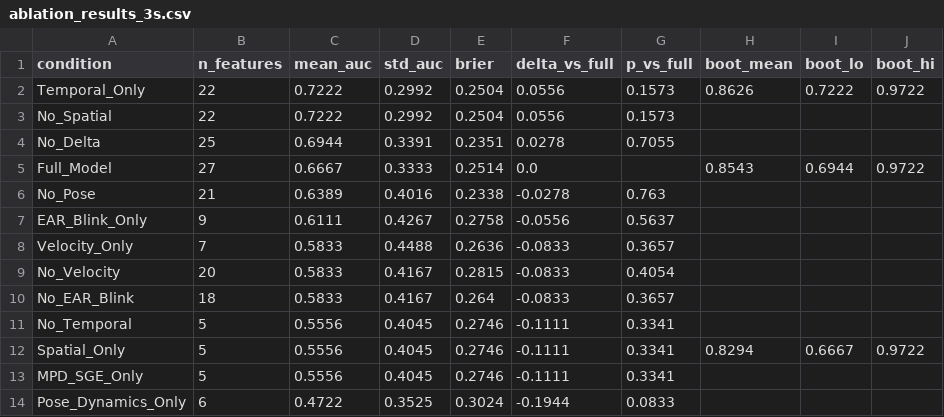
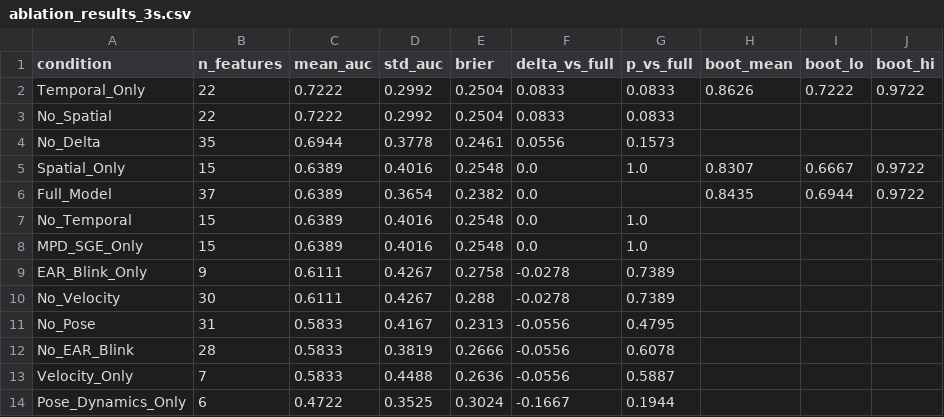
Before and after one commit to shivamjxin/cognitive-load-detection-on-webcams, a CSV file: results/ablation/ablation_results_3s.csv, drawn as a sheet.

Commit message:
added more features to spatial metrics

```diff
--- a/results/ablation/ablation_results_3s.csv
+++ b/results/ablation/ablation_results_3s.csv
@@ -1,14 +1,14 @@
 condition,n_features,mean_auc,std_auc,brier,delta_vs_full,p_vs_full,boot_mean,boot_lo,boot_hi
-Temporal_Only,22,0.7222,0.2992,0.2504,0.0556,0.1573,0.8626,0.7222,0.9722
-No_Spatial,22,0.7222,0.2992,0.2504,0.0556,0.1573,,,
-No_Delta,25,0.6944,0.3391,0.2351,0.0278,0.7055,,,
-Full_Model,27,0.6667,0.3333,0.2514,0.0,,0.8543,0.6944,0.9722
-No_Pose,21,0.6389,0.4016,0.2338,-0.0278,0.763,,,
-EAR_Blink_Only,9,0.6111,0.4267,0.2758,-0.0556,0.5637,,,
-Velocity_Only,7,0.5833,0.4488,0.2636,-0.0833,0.3657,,,
-No_Velocity,20,0.5833,0.4167,0.2815,-0.0833,0.4054,,,
-No_EAR_Blink,18,0.5833,0.4167,0.264,-0.0833,0.3657,,,
-No_Temporal,5,0.5556,0.4045,0.2746,-0.1111,0.3341,,,
-Spatial_Only,5,0.5556,0.4045,0.2746,-0.1111,0.3341,0.8294,0.6667,0.9722
-MPD_SGE_Only,5,0.5556,0.4045,0.2746,-0.1111,0.3341,,,
-Pose_Dynamics_Only,6,0.4722,0.3525,0.3024,-0.1944,0.0833,,,
+Temporal_Only,22,0.7222,0.2992,0.2504,0.0833,0.0833,0.8626,0.7222,0.9722
+No_Spatial,22,0.7222,0.2992,0.2504,0.0833,0.0833,,,
+No_Delta,35,0.6944,0.3778,0.2461,0.0556,0.1573,,,
+Spatial_Only,15,0.6389,0.4016,0.2548,0.0,1.0,0.8307,0.6667,0.9722
+Full_Model,37,0.6389,0.3654,0.2382,0.0,,0.8435,0.6944,0.9722
+No_Temporal,15,0.6389,0.4016,0.2548,0.0,1.0,,,
+MPD_SGE_Only,15,0.6389,0.4016,0.2548,0.0,1.0,,,
+EAR_Blink_Only,9,0.6111,0.4267,0.2758,-0.0278,0.7389,,,
+No_Velocity,30,0.6111,0.4267,0.288,-0.0278,0.7389,,,
+No_Pose,31,0.5833,0.4167,0.2313,-0.0556,0.4795,,,
+No_EAR_Blink,28,0.5833,0.3819,0.2666,-0.0556,0.6078,,,
+Velocity_Only,7,0.5833,0.4488,0.2636,-0.0556,0.5887,,,
+Pose_Dynamics_Only,6,0.4722,0.3525,0.3024,-0.1667,0.1944,,,
```
Also changed, not shown: results/ablation/noise_robustness_3s.csv, 10 other files.
